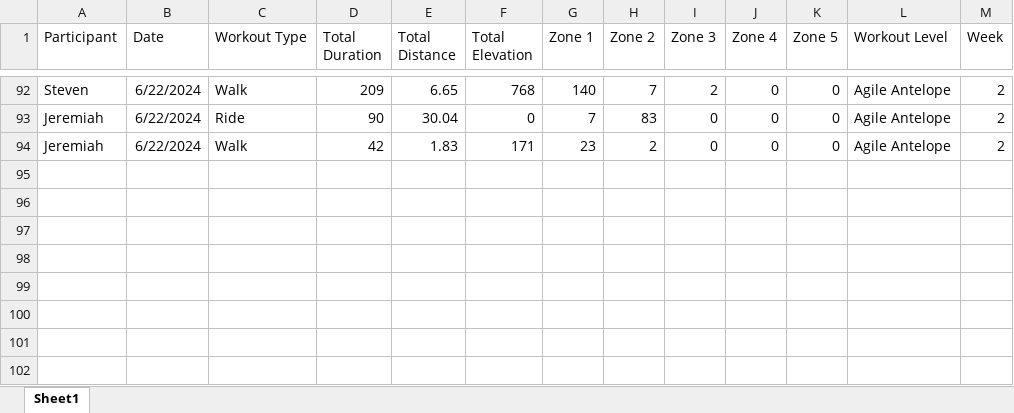
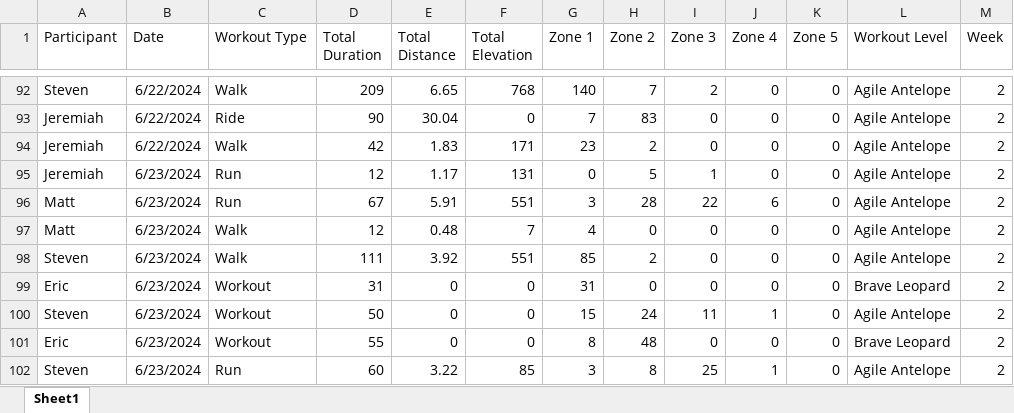
Before and after one commit to Steven-Carter-Data/strava_killimanjaro_tracker, an Excel workbook: Kilimanjaro_Weekly_Scoreboard.xlsx, sheet Sheet1, drawn as a sheet; only a part is shown, gaps mark what is left out; values as stored, in another font and other column widths than the file's, no borders; the diff names each change by its address in the sheet, - before the commit and + after, or states it on an @@ line.

Commit message:
Add files via upload

```diff
--- a/Kilimanjaro_Weekly_Scoreboard.xlsx (sheet Sheet1)
+++ b/Kilimanjaro_Weekly_Scoreboard.xlsx (sheet Sheet1)
+row 95: Jeremiah | 6/23/2024 | Run | 12 | 1.17 | 131 | 0 | 5 | 1 | 0 | 0 | Agile Antelope | 2
+row 96: Matt | 6/23/2024 | Run | 67 | 5.91 | 551 | 3 | 28 | 22 | 6 | 0 | Agile Antelope | 2
+row 97: Matt | 6/23/2024 | Walk | 12 | 0.48 | 7 | 4 | 0 | 0 | 0 | 0 | Agile Antelope | 2
+row 98: Steven | 6/23/2024 | Walk | 111 | 3.92 | 551 | 85 | 2 | 0 | 0 | 0 | Agile Antelope | 2
+row 99: Eric | 6/23/2024 | Workout | 31 | 0 | 0 | 31 | 0 | 0 | 0 | 0 | Brave Leopard | 2
+row 100: Steven | 6/23/2024 | Workout | 50 | 0 | 0 | 15 | 24 | 11 | 1 | 0 | Agile Antelope | 2
+row 101: Eric | 6/23/2024 | Workout | 55 | 0 | 0 | 8 | 48 | 0 | 0 | 0 | Brave Leopard | 2
+row 102: Steven | 6/23/2024 | Run | 60 | 3.22 | 85 | 3 | 8 | 25 | 1 | 0 | Agile Antelope | 2
```
